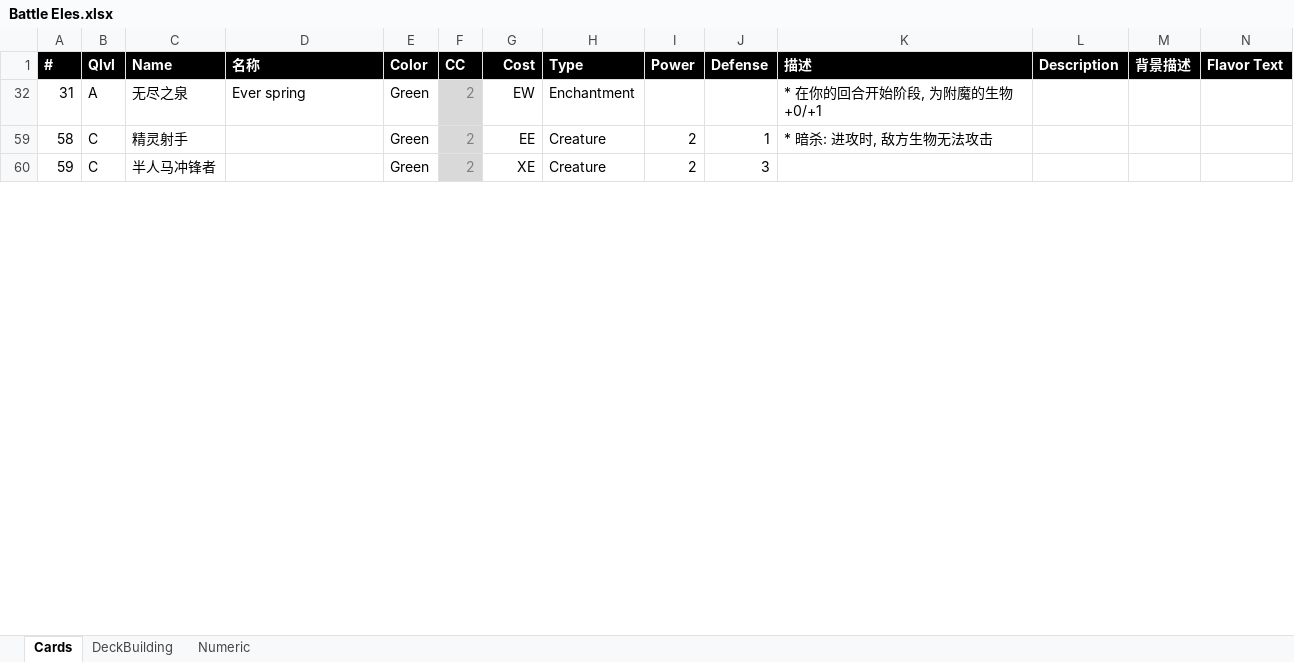
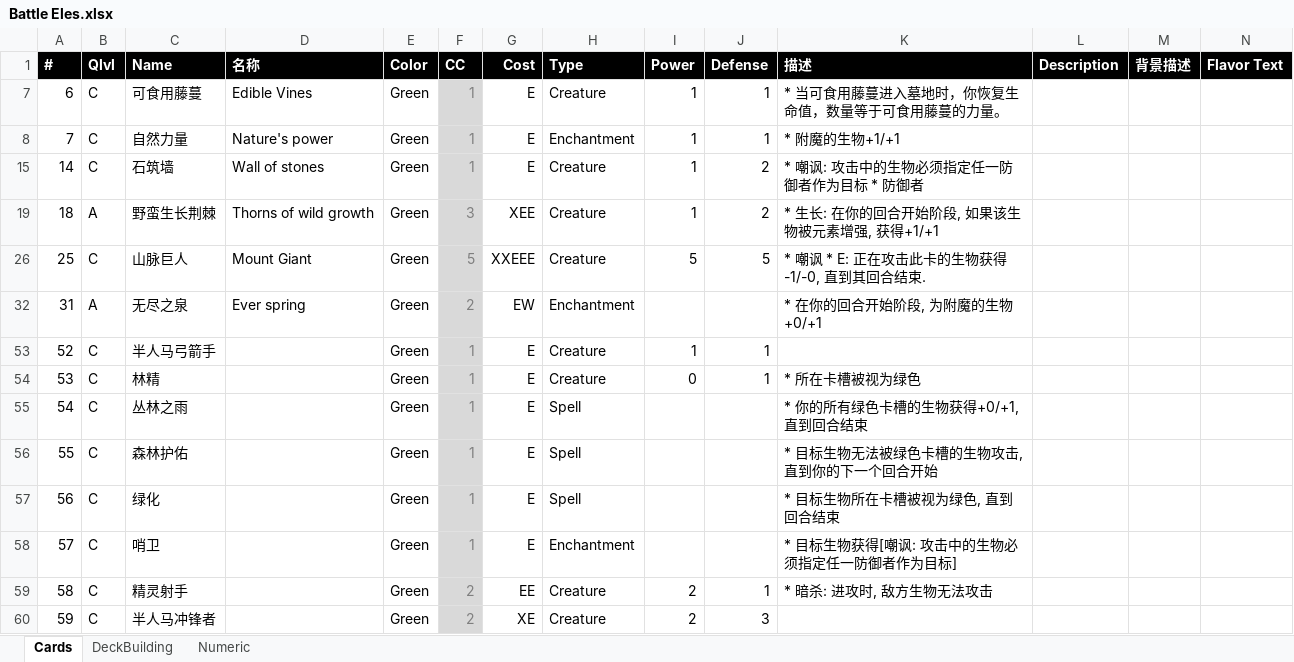
Before and after one commit to yatyricky/ProjectConflux, an Excel workbook: Battle Eles.xlsx, sheet Cards, drawn as a sheet; only a part is shown; values as stored, in another font and other column widths than the file's, no borders; the diff covers the shown part only; the diff names each change by its address in the sheet, - before the commit and + after, or states it on an @@ line.

```diff
--- a/Battle Eles.xlsx (sheet Cards)
+++ b/Battle Eles.xlsx (sheet Cards)
@@ row 7 unhidden: 6 | C | 可食用藤蔓 | Edible Vines | Green | 1 | E | Creature | 1 | 1 | * 当可食用藤蔓进入墓地时，你恢复生命值，数量等于可食用藤蔓的力量。 @@
@@ row 8 unhidden: 7 | C | 自然力量 | Nature's power | Green | 1 | E | Enchantment | 1 | 1 | * 附魔的生物+1/+1 @@
@@ row 15 unhidden: 14 | C | 石筑墙 | Wall of stones | Green | 1 | E | Creature | 1 | 2 | * 嘲讽: 攻击中的生物必须指定任一防御者作为目标 * 防御者 @@
+row 19: 18 | A | 野蛮生长荆棘 | Thorns of wild growth | Green | 3 | XEE | Creature | 1 | 2 | * 生长: 在你的回合开始阶段, 如果该生物被元素增强, 获得+1/+1
@@ row 26 unhidden: 25 | C | 山脉巨人 | Mount Giant | Green | 5 | XXEEE | Creature | 5 | 5 | * 嘲讽 * E: 正在攻击此卡的生物获得-1/-0, 直到其回合结束. @@
@@ row 53 unhidden: 52 | C | 半人马弓箭手 |  | Green | 1 | E | Creature | 1 | 1 @@
+row 54: 53 | C | 林精 |  | Green | 1 | E | Creature | 0 | 1 | * 所在卡槽被视为绿色
+row 55: 54 | C | 丛林之雨 |  | Green | 1 | E | Spell |  |  | * 你的所有绿色卡槽的生物获得+0/+1, 直到回合结束
@@ row 56 unhidden: 55 | C | 森林护佑 |  | Green | 1 | E | Spell |  |  | * 目标生物无法被绿色卡槽的生物攻击, 直到你的下一个回合开始 @@
@@ row 57 unhidden: 56 | C | 绿化 |  | Green | 1 | E | Spell |  |  | * 目标生物所在卡槽被视为绿色, 直到回合结束 @@
@@ row 58 unhidden: 57 | C | 哨卫 |  | Green | 1 | E | Enchantment |  |  | * 目标生物获得[嘲讽: 攻击中的生物必须指定任一防御者作为目标] @@
```
Also changed, not shown: other rows of this sheet, hidden cells.
